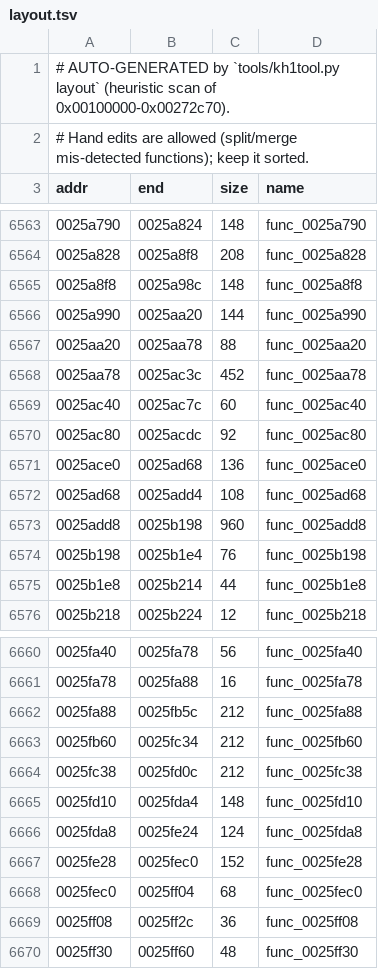
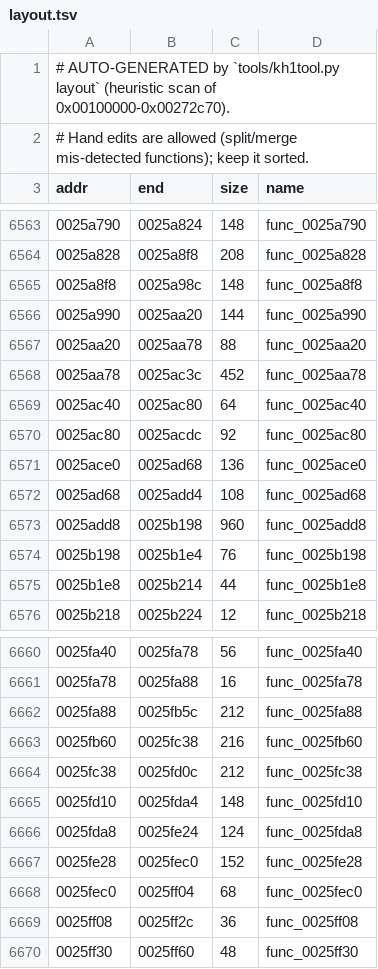
Before and after one commit to ShayVD/kh1-decomp, a TSV file: layout.tsv, drawn as a sheet; only a part is shown, gaps mark what is left out.

```diff
--- a/layout.tsv
+++ b/layout.tsv
@@ -6568,3 +6568,3 @@ addr	end	size	name
 0025aa78	0025ac3c	452	func_0025aa78
-0025ac40	0025ac7c	60	func_0025ac40
+0025ac40	0025ac80	64	func_0025ac40
 0025ac80	0025acdc	92	func_0025ac80
@@ -6662,3 +6662,3 @@ addr	end	size	name
 0025fa88	0025fb5c	212	func_0025fa88
-0025fb60	0025fc34	212	func_0025fb60
+0025fb60	0025fc38	216	func_0025fb60
 0025fc38	0025fd0c	212	func_0025fc38
```
Also changed, not shown: 4 other files.
